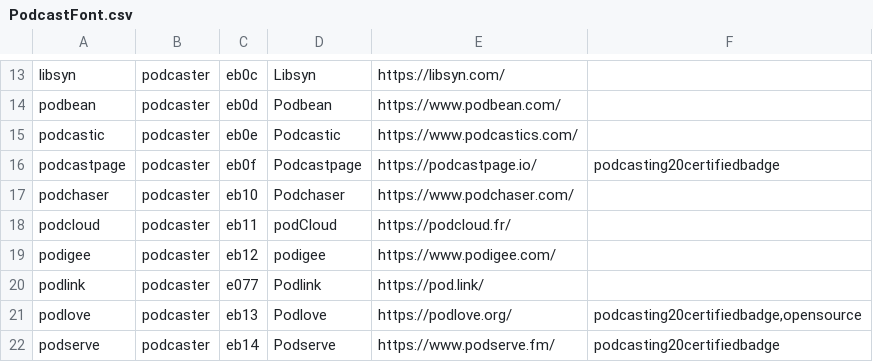
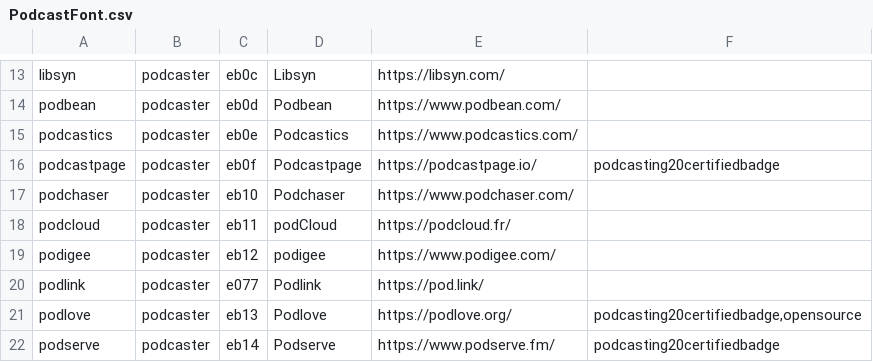
Before and after one commit to leoherzog/podcastfont, a CSV file: src/character-map/PodcastFont.csv, drawn as a sheet; only a part is shown, gaps mark what is left out.

```diff
--- a/src/character-map/PodcastFont.csv
+++ b/src/character-map/PodcastFont.csv
@@ -14,3 +14,3 @@ libsyn;podcaster;eb0c;Libsyn;https://libsyn.com/;
 podbean;podcaster;eb0d;Podbean;https://www.podbean.com/;
-podcastic;podcaster;eb0e;Podcastic;https://www.podcastics.com/;
+podcastics;podcaster;eb0e;Podcastics;https://www.podcastics.com/;
 podcastpage;podcaster;eb0f;Podcastpage;https://podcastpage.io/;podcasting20certifiedbadge
```
Also changed, not shown: 3 other files.
